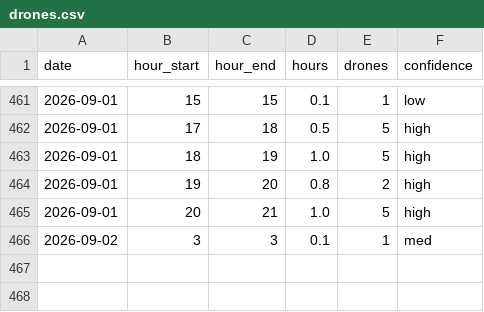
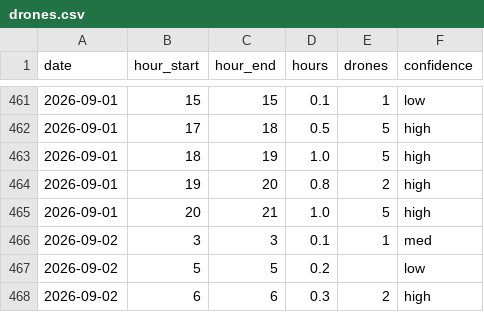
Before and after one commit to mikerudine/kyiv-air-raid-alerts, a CSV file: data/drones.csv, drawn as a sheet; only a part is shown, gaps mark what is left out; the diff names each change by its address in the sheet, - before the commit and + after, or states it on an @@ line.

```diff
--- a/data/drones.csv
+++ b/data/drones.csv
+row 467: 2026-09-02 | 5 | 5 | 0.2 |  | low
+row 468: 2026-09-02 | 6 | 6 | 0.3 | 2 | high
```
Also changed, not shown: data/alerts.csv, data/daily.csv, 14 other files.
